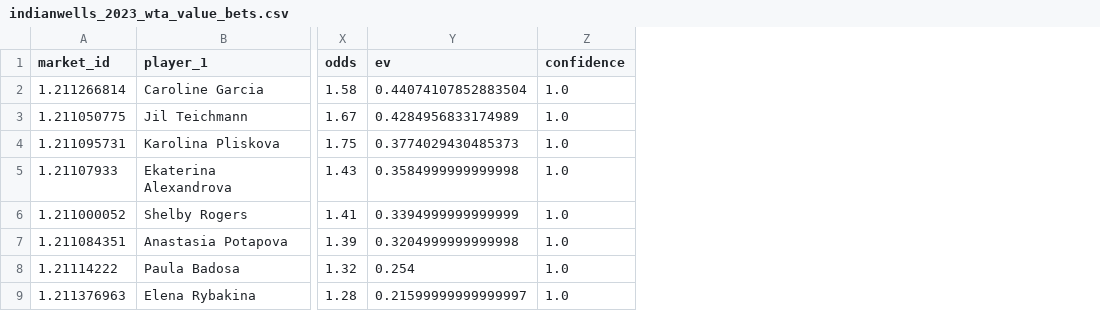
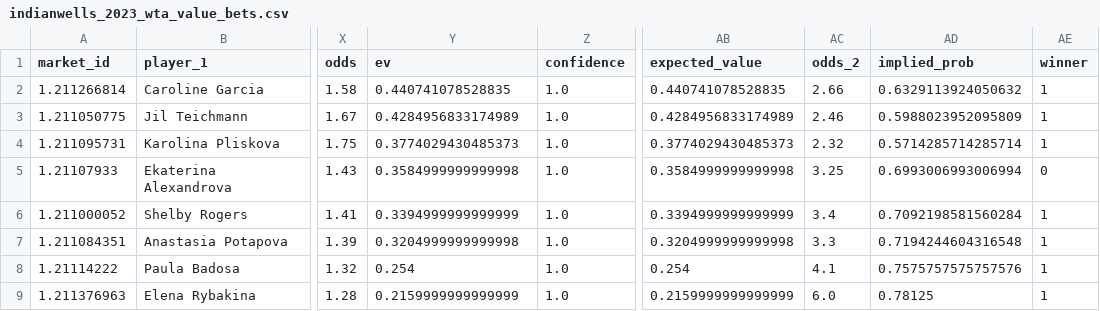
Before and after one commit to puntingpro/P1v2, a CSV file: data/processed/indianwells_2023_wta_value_bets.csv, drawn as a sheet; only a part is shown, gaps mark what is left out; the diff names each change by its address in the sheet, - before the commit and + after, or states it on an @@ line.

Commit message:
Add full 2023 ATP+WTA value bet pipeline, simulation, and ROI analysis

```diff
--- a/data/processed/indianwells_2023_wta_value_bets.csv
+++ b/data/processed/indianwells_2023_wta_value_bets.csv
+column AB (expected_value), rows 2-9: 0.440741078528835 | 0.4284956833174989 | 0.3774029430485373 | 0.3584999999999998 | 0.3394999999999999 | 0.3204999999999998 | 0.254 | 0.2159999999999999
+column AC (odds_2), rows 2-9: 2.66 | 2.46 | 2.32 | 3.25 | 3.4 | 3.3 | 4.1 | 6.0
+column AD (implied_prob), rows 2-9: 0.6329113924050632 | 0.5988023952095809 | 0.5714285714285714 | 0.6993006993006994 | 0.7092198581560284 | 0.7194244604316548 | 0.7575757575757576 | 0.78125
+column AE (winner), rows 2-9: 1 | 1 | 1 | 0 | 1 | 1 | 1 | 1
-Y2 (ev): 0.44074107852883504
+Y2 (ev): 0.440741078528835
-Y9 (ev): 0.21599999999999997
+Y9 (ev): 0.2159999999999999
```
Also changed, not shown: 20 other files.
